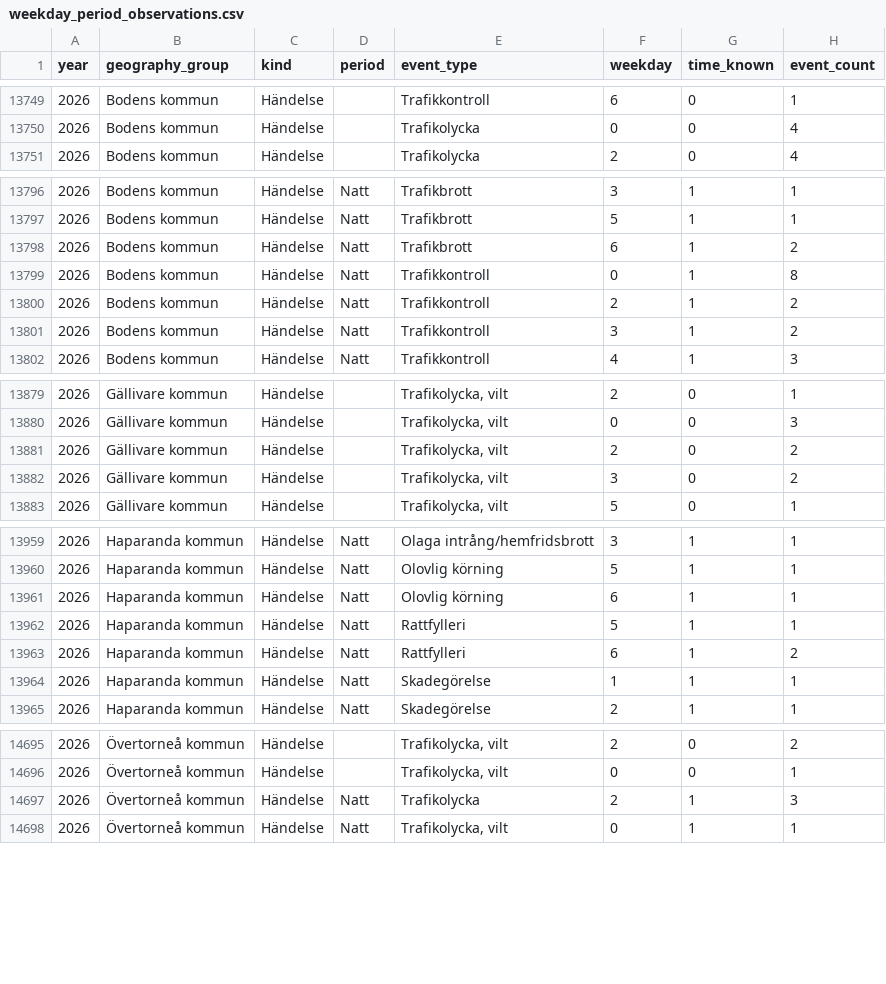
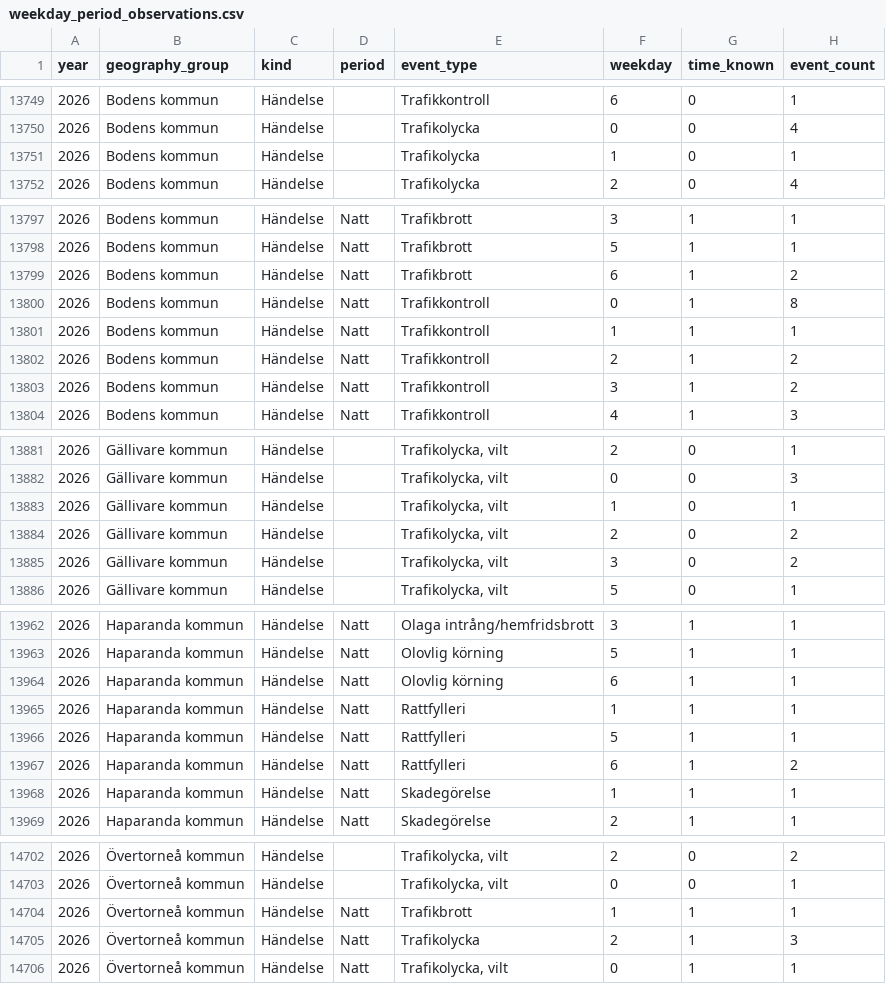
Before and after one commit to Lulea-statistik/Lulea-polishandelser, a CSV file: data/weekday_period_observations.csv, drawn as a sheet; only a part is shown, gaps mark what is left out; the diff covers the shown part only.

```diff
--- a/data/weekday_period_observations.csv
+++ b/data/weekday_period_observations.csv
@@ -13750,2 +13750,3 @@ year,geography_group,kind,period,event_type,weekday,time_known,event_count
 2026,Bodens kommun,Händelse,,Trafikolycka,0,0,4
+2026,Bodens kommun,Händelse,,Trafikolycka,1,0,1
 2026,Bodens kommun,Händelse,,Trafikolycka,2,0,4
@@ -13799,2 +13800,3 @@ year,geography_group,kind,period,event_type,weekday,time_known,event_count
 2026,Bodens kommun,Händelse,Natt,Trafikkontroll,0,1,8
+2026,Bodens kommun,Händelse,Natt,Trafikkontroll,1,1,1
 2026,Bodens kommun,Händelse,Natt,Trafikkontroll,2,1,2
@@ -13880,2 +13882,3 @@ year,geography_group,kind,period,event_type,weekday,time_known,event_count
 2026,Gällivare kommun,Händelse,,"Trafikolycka, vilt",0,0,3
+2026,Gällivare kommun,Händelse,,"Trafikolycka, vilt",1,0,1
 2026,Gällivare kommun,Händelse,,"Trafikolycka, vilt",2,0,2
@@ -13961,2 +13964,3 @@ year,geography_group,kind,period,event_type,weekday,time_known,event_count
 2026,Haparanda kommun,Händelse,Natt,Olovlig körning,6,1,1
+2026,Haparanda kommun,Händelse,Natt,Rattfylleri,1,1,1
 2026,Haparanda kommun,Händelse,Natt,Rattfylleri,5,1,1
@@ -14696,2 +14703,3 @@ year,geography_group,kind,period,event_type,weekday,time_known,event_count
 2026,Övertorneå kommun,Händelse,,"Trafikolycka, vilt",0,0,1
+2026,Övertorneå kommun,Händelse,Natt,Trafikbrott,1,1,1
 2026,Övertorneå kommun,Händelse,Natt,Trafikolycka,2,1,3
```
Also changed, not shown: 3 added rows and 2 edited cells elsewhere in this file, data/expanded_monthly_summary.csv, data/summary_details_extra_monthly.csv, 24 other files.
